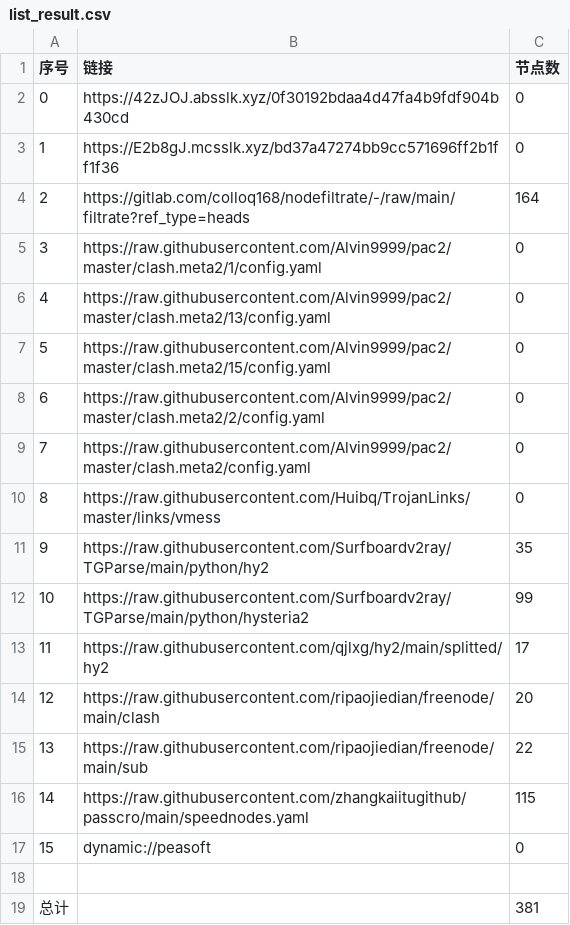
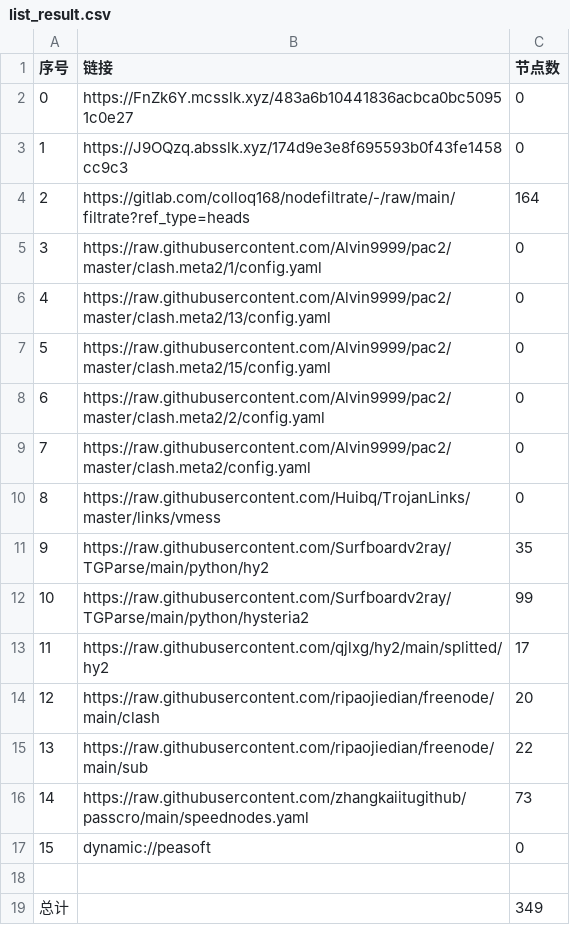
Before and after one commit to yg8080/AutoMergePublicNodes, a CSV file: list_result.csv, drawn as a sheet.

```diff
--- a/list_result.csv
+++ b/list_result.csv
@@ -1,4 +1,4 @@
 序号,链接,节点数
-0,https://42zJOJ.absslk.xyz/0f30192bdaa4d47fa4b9fdf904b430cd,0
-1,https://E2b8gJ.mcsslk.xyz/bd37a47274bb9cc571696ff2b1ff1f36,0
+0,https://FnZk6Y.mcsslk.xyz/483a6b10441836acbca0bc50951c0e27,0
+1,https://J9OQzq.absslk.xyz/174d9e3e8f695593b0f43fe1458cc9c3,0
 2,https://gitlab.com/colloq168/nodefiltrate/-/raw/main/filtrate?ref_type=heads,164
@@ -15,5 +15,5 @@
 13,https://raw.githubusercontent.com/ripaojiedian/freenode/main/sub,22
-14,https://raw.githubusercontent.com/zhangkaiitugithub/passcro/main/speednodes.yaml,115
+14,https://raw.githubusercontent.com/zhangkaiitugithub/passcro/main/speednodes.yaml,73
 15,dynamic://peasoft,0
 
-总计,,381
+总计,,349
```
Also changed, not shown: 26 other files.
